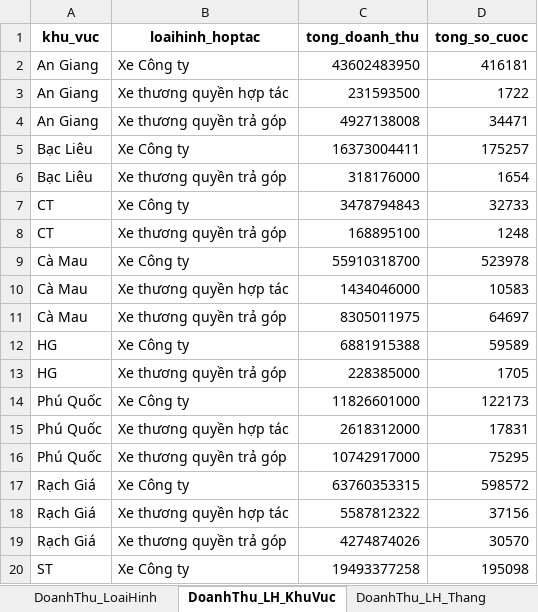
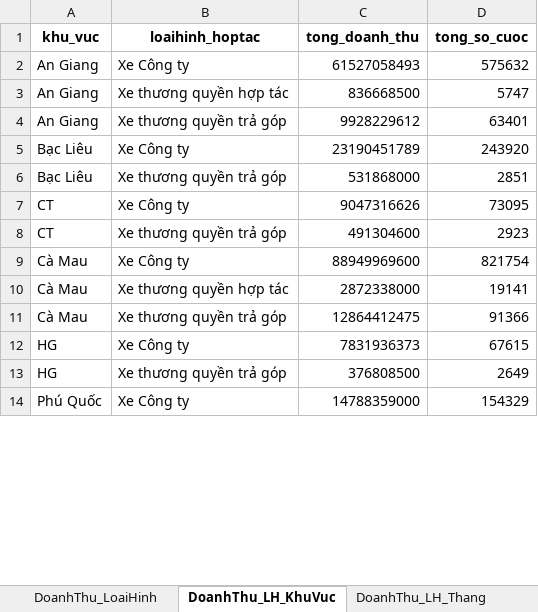
Before and after one commit to MinhReater-hub/dash-namthang-vercel-web, an Excel workbook: output/bao_cao_doanh_thu_tong_hop.xlsx, sheet DoanhThu_LH_KhuVuc, drawn as a sheet; only a part is shown; values as stored, in another font and other column widths than the file's, no borders; removed rows and columns are numbered as before the commit, all else as after; the diff covers the shown part only; the diff names each change by its address in the sheet, - before the commit and + after, or states it on an @@ line.

```diff
--- a/output/bao_cao_doanh_thu_tong_hop.xlsx (sheet DoanhThu_LH_KhuVuc)
+++ b/output/bao_cao_doanh_thu_tong_hop.xlsx (sheet DoanhThu_LH_KhuVuc)
-C2 (tong_doanh_thu): 43602483950
+C2 (tong_doanh_thu): 61527058493
-D2 (tong_so_cuoc): 416181
+D2 (tong_so_cuoc): 575632
-C3 (tong_doanh_thu): 231593500
+C3 (tong_doanh_thu): 836668500
-D3 (tong_so_cuoc): 1722
+D3 (tong_so_cuoc): 5747
-C4 (tong_doanh_thu): 4927138008
+C4 (tong_doanh_thu): 9928229612
-D4 (tong_so_cuoc): 34471
+D4 (tong_so_cuoc): 63401
-C5 (tong_doanh_thu): 16373004411
+C5 (tong_doanh_thu): 23190451789
-D5 (tong_so_cuoc): 175257
+D5 (tong_so_cuoc): 243920
-C6 (tong_doanh_thu): 318176000
+C6 (tong_doanh_thu): 531868000
-D6 (tong_so_cuoc): 1654
+D6 (tong_so_cuoc): 2851
-C7 (tong_doanh_thu): 3478794843
+C7 (tong_doanh_thu): 9047316626
-D7 (tong_so_cuoc): 32733
+D7 (tong_so_cuoc): 73095
-C8 (tong_doanh_thu): 168895100
+C8 (tong_doanh_thu): 491304600
-D8 (tong_so_cuoc): 1248
+D8 (tong_so_cuoc): 2923
-C9 (tong_doanh_thu): 55910318700
+C9 (tong_doanh_thu): 88949969600
-D9 (tong_so_cuoc): 523978
+D9 (tong_so_cuoc): 821754
-C10 (tong_doanh_thu): 1434046000
+C10 (tong_doanh_thu): 2872338000
-D10 (tong_so_cuoc): 10583
+D10 (tong_so_cuoc): 19141
-C11 (tong_doanh_thu): 8305011975
+C11 (tong_doanh_thu): 12864412475
-D11 (tong_so_cuoc): 64697
+D11 (tong_so_cuoc): 91366
-C12 (tong_doanh_thu): 6881915388
+C12 (tong_doanh_thu): 7831936373
-D12 (tong_so_cuoc): 59589
+D12 (tong_so_cuoc): 67615
-C13 (tong_doanh_thu): 228385000
+C13 (tong_doanh_thu): 376808500
-D13 (tong_so_cuoc): 1705
+D13 (tong_so_cuoc): 2649
-C14 (tong_doanh_thu): 11826601000
+C14 (tong_doanh_thu): 14788359000
-D14 (tong_so_cuoc): 122173
+D14 (tong_so_cuoc): 154329
-row 15: Phú Quốc | Xe thương quyền hợp tác | 2618312000 | 17831
-row 16: Phú Quốc | Xe thương quyền trả góp | 10742917000 | 75295
-row 17: Rạch Giá | Xe Công ty | 63760353315 | 598572
-row 18: Rạch Giá | Xe thương quyền hợp tác | 5587812322 | 37156
-row 19: Rạch Giá | Xe thương quyền trả góp | 4274874026 | 30570
-row 20: ST | Xe Công ty | 19493377258 | 195098
```
Also changed, not shown: 13 added rows and 3 removed rows elsewhere in this sheet, sheet DoanhThu_LH_KV_Thang, sheet HopDong_KV_Thang, sheet DoanhThu_Thang_KhuVuc, sheet DoanhThu_LH_Thang, sheet TOP10_Vĩnh Long, sheet TOP10_Rạch Giá, 12 more sheets, other sheet tabs.
